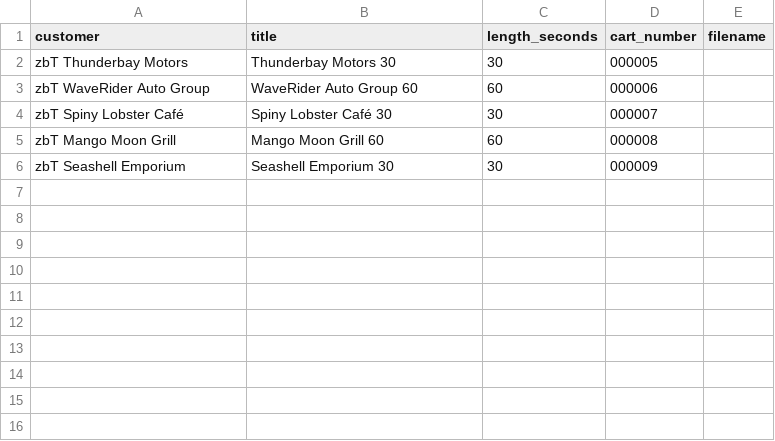
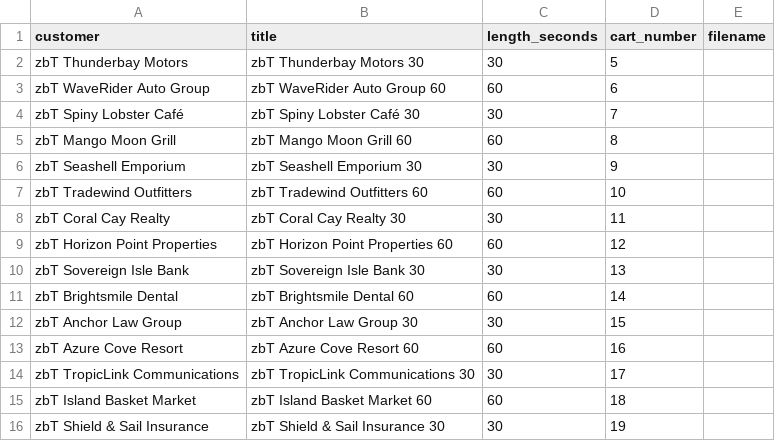
Before and after one commit to zotz/zbTraffic, a CSV file: database/data/commercials_big.csv, drawn as a sheet.

Commit message:
re: loading csv files into zbTraffic's database
Lots of changes geared around loading csv files into the database for testing purposes.

```diff
--- a/database/data/commercials_big.csv
+++ b/database/data/commercials_big.csv
@@ -1,6 +1,16 @@
 customer,title,length_seconds,cart_number,filename
-zbT Thunderbay Motors,Thunderbay Motors 30,30,000005,
-zbT WaveRider Auto Group,WaveRider Auto Group 60,60,000006,
-zbT Spiny Lobster Café,Spiny Lobster Café 30,30,000007,
-zbT Mango Moon Grill,Mango Moon Grill 60,60,000008,
-zbT Seashell Emporium,Seashell Emporium 30,30,000009,
+zbT Thunderbay Motors,zbT Thunderbay Motors 30,30,5,
+zbT WaveRider Auto Group,zbT WaveRider Auto Group 60,60,6,
+zbT Spiny Lobster Café,zbT Spiny Lobster Café 30,30,7,
+zbT Mango Moon Grill,zbT Mango Moon Grill 60,60,8,
+zbT Seashell Emporium,zbT Seashell Emporium 30,30,9,
+zbT Tradewind Outfitters,zbT Tradewind Outfitters 60,60,10,
+zbT Coral Cay Realty,zbT Coral Cay Realty 30,30,11,
+zbT Horizon Point Properties,zbT Horizon Point Properties 60,60,12,
+zbT Sovereign Isle Bank,zbT Sovereign Isle Bank 30,30,13,
+zbT Brightsmile Dental,zbT Brightsmile Dental 60,60,14,
+zbT Anchor Law Group,zbT Anchor Law Group 30,30,15,
+zbT Azure Cove Resort,zbT Azure Cove Resort 60,60,16,
+zbT TropicLink Communications,zbT TropicLink Communications 30,30,17,
+zbT Island Basket Market,zbT Island Basket Market 60,60,18,
+zbT Shield & Sail Insurance,zbT Shield & Sail Insurance 30,30,19,
```
Also changed, not shown: database/data/customers_big.csv, 14 other files.
